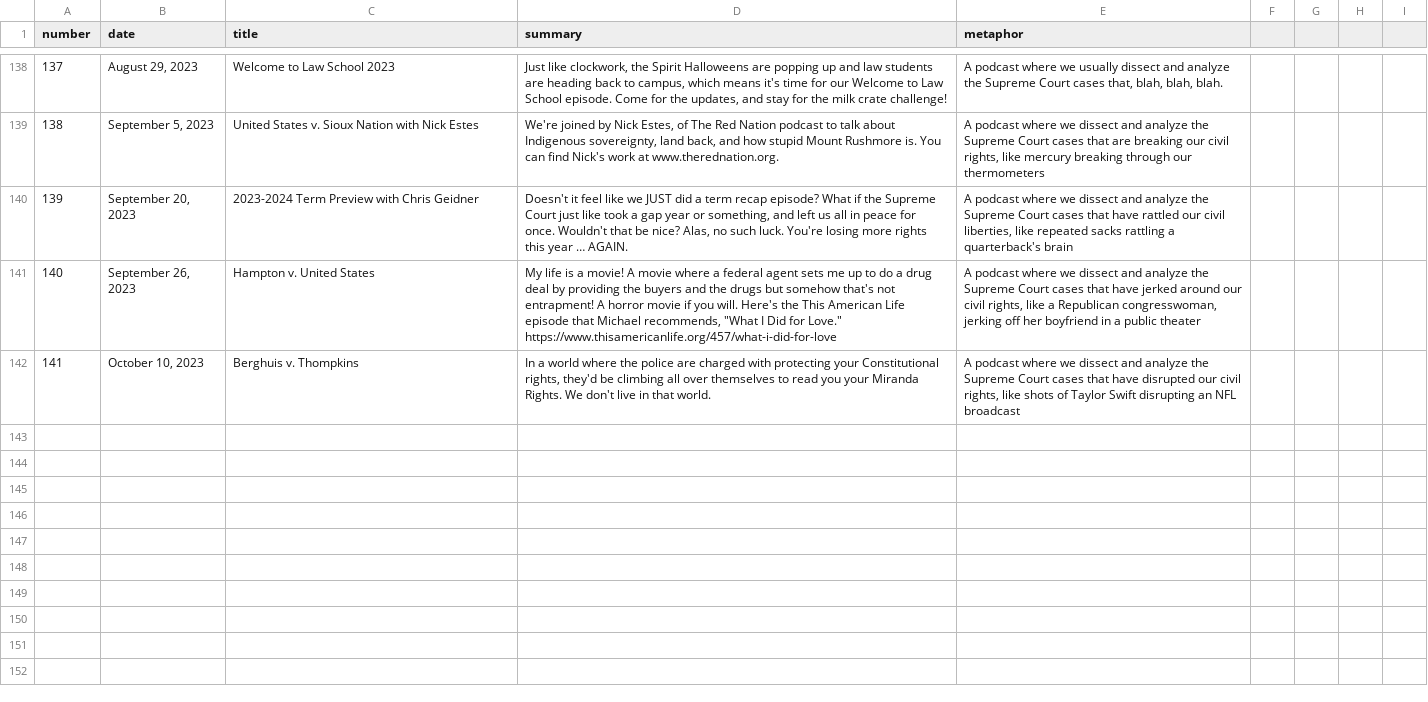
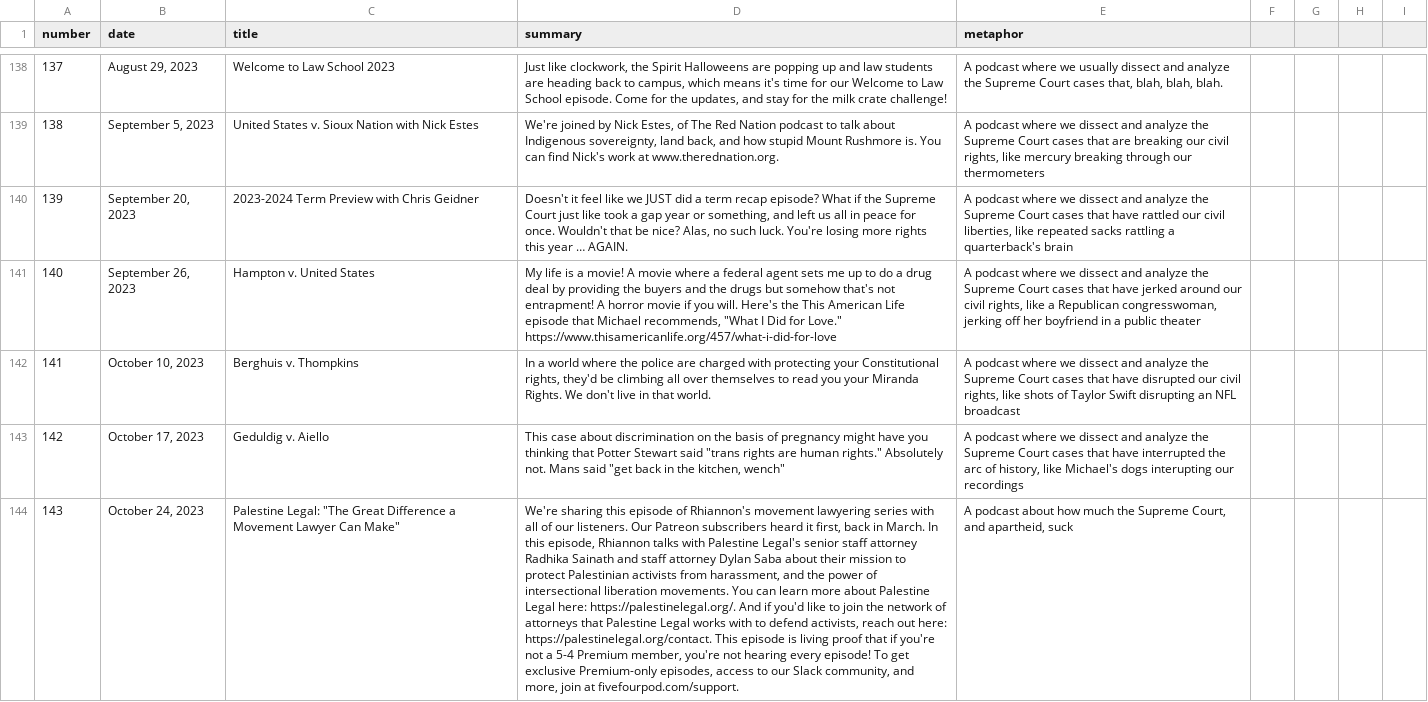
Before and after one commit to MurphyPone/fivefourpod-website, a CSV file: scripts/episode_info.csv, drawn as a sheet; only a part is shown, gaps mark what is left out; the diff names each change by its address in the sheet, - before the commit and + after, or states it on an @@ line.

```diff
--- a/scripts/episode_info.csv
+++ b/scripts/episode_info.csv
+row 143: 142 | October 17, 2023 | Geduldig v. Aiello | This case about discrimination on the basis of pregnancy might have you thinking that Potter Stewart said "trans rights are human rights." Absolutely not. Mans said "get back in the kitchen, wench" | A podcast where we dissect and analyze the Supreme Court cases that have interrupted the arc of history, like Michael's dogs interupting our recordings
+row 144: 143 | October 24, 2023 | Palestine Legal: "The Great Difference a Movement Lawyer Can Make" | We're sharing this episode of Rhiannon's movement lawyering series with all of our listeners. Our Patreon subscribers heard it first, back in March. In this episode, Rhiannon talks with Palestine Legal's senior staff attorney Radhika Sainath and staff attorney Dylan Saba about their mission to protect Palestinian activists from harassment, and the power of intersectional liberation movements. You can learn more about Palestine Legal here: https://palestinelegal.org/. And if you'd like to join the network of attorneys that Palestine Legal works with to defend activists, reach out here: https://palestinelegal.org/contact. This episode is living proof that if you're not a 5-4 Premium member, you're not hearing every episode! To get exclusive Premium-only episodes, access to our Slack community, and more, join at fivefourpod.com/support. | A podcast about how much the Supreme Court, and apartheid, suck
```
Also changed, not shown: 5 other files.
